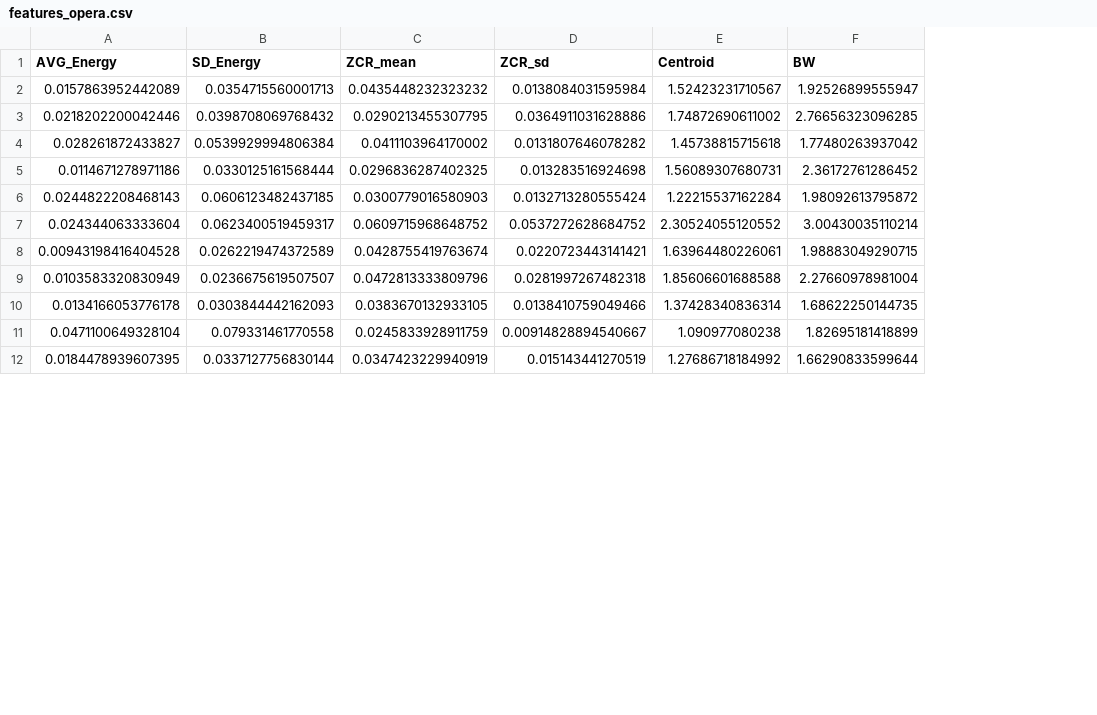
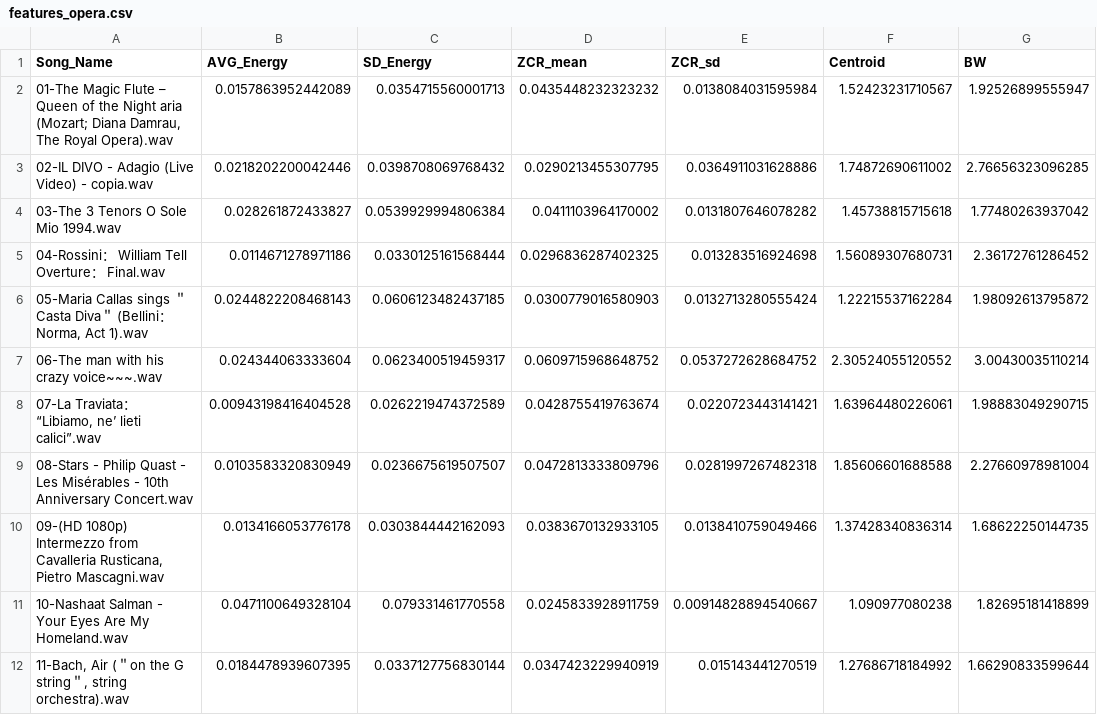
Before and after one commit to avaljuan/Detector_de_generos_musicales, a CSV file: features_opera.csv, drawn as a sheet; only a part is shown; the diff names each change by its address in the sheet, - before the commit and + after, or states it on an @@ line.

```diff
--- a/features_opera.csv
+++ b/features_opera.csv
+column A (Song_Name), rows 2-12: 01-The Magic Flute – Queen of the Night aria (Mozart; Diana Damrau, The Royal Opera).wav | 02-IL DIVO - Adagio (Live Video) - copia.wav | 03-The 3 Tenors O Sole Mio 1994.wav | 04-Rossini： William Tell Overture： Final.wav | 05-Maria Callas sings ＂Casta Diva＂ (Bellini： Norma, Act 1).wav | 06-The man with his crazy voice~~~.wav | 07-La Traviata： “Libiamo, ne’ lieti calici”.wav | 08-Stars - Philip Quast - Les Misérables - 10th Anniversary Concert.wav | 09-(HD 1080p) Intermezzo from Cavalleria Rusticana, Pietro Mascagni.wav | 10-Nashaat Salman - Your Eyes Are My Homeland.wav | 11-Bach, Air (＂on the G string＂, string orchestra).wav
```
Also changed, not shown: 1 other file.
